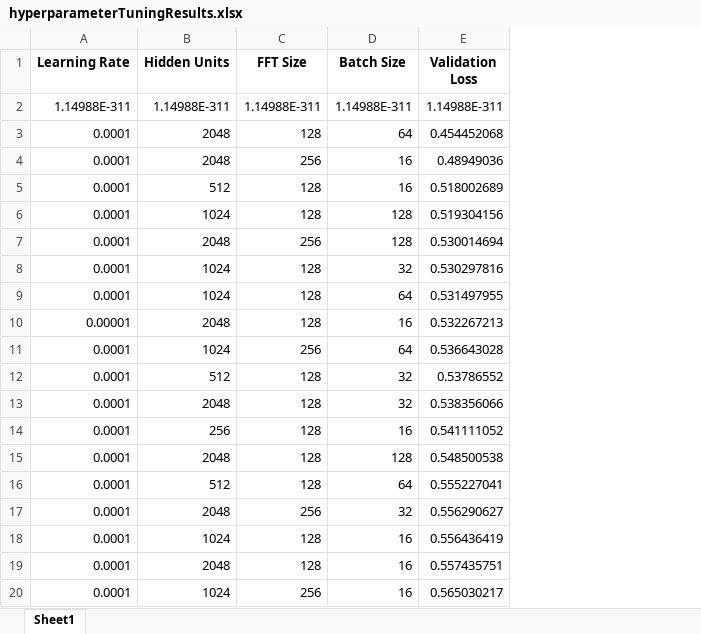
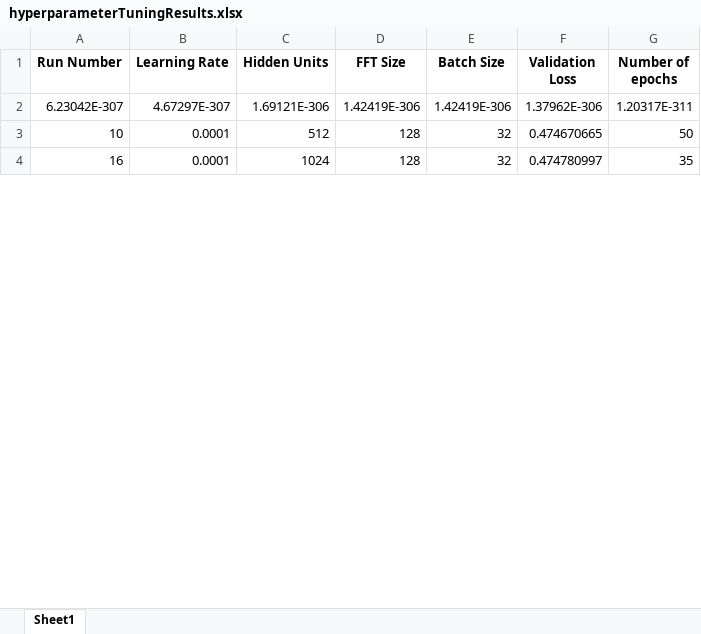
Before and after one commit to zhaoforever/dnn-SpeechEnhancement-1, an Excel workbook: pythonFiles/dnnTraining/FFN/hyperparameterTuningResults.xlsx, sheet Sheet1, drawn as a sheet; only a part is shown; values as stored, in another font and other column widths than the file's, no borders; removed rows and columns are numbered as before the commit, all else as after; the diff covers the shown part only; the diff names each change by its address in the sheet, - before the commit and + after, or states it on an @@ line.

```diff
--- a/pythonFiles/dnnTraining/FFN/hyperparameterTuningResults.xlsx (sheet Sheet1)
+++ b/pythonFiles/dnnTraining/FFN/hyperparameterTuningResults.xlsx (sheet Sheet1)
+column A (Run Number), rows 3-4: 10 | 16
+column G (Number of epochs), rows 3-4: 50 | 35
-row 2: 1.14988E-311 | 1.14988E-311 | 1.14988E-311 | 1.14988E-311 | 1.14988E-311
-row 3: 0.0001 | 2048 | 128 | 64 | 0.454452068
-row 4: 0.0001 | 2048 | 256 | 16 | 0.48949036
-row 5: 0.0001 | 512 | 128 | 16 | 0.518002689
-row 6: 0.0001 | 1024 | 128 | 128 | 0.519304156
-row 7: 0.0001 | 2048 | 256 | 128 | 0.530014694
-row 8: 0.0001 | 1024 | 128 | 32 | 0.530297816
-row 9: 0.0001 | 1024 | 128 | 64 | 0.531497955
-row 10: 0.00001 | 2048 | 128 | 16 | 0.532267213
-row 11: 0.0001 | 1024 | 256 | 64 | 0.536643028
+row 2: 6.23042E-307 | 4.67297E-307 | 1.69121E-306 | 1.42419E-306 | 1.42419E-306 | 1.37962E-306 | 1.20317E-311
-F3 (Validation Loss): 0.53786552
+F3 (Validation Loss): 0.474670665
-C4 (Hidden Units): 2048
+C4 (Hidden Units): 1024
-F4 (Validation Loss): 0.538356066
+F4 (Validation Loss): 0.474780997
-row 14: 0.0001 | 256 | 128 | 16 | 0.541111052
-row 15: 0.0001 | 2048 | 128 | 128 | 0.548500538
-row 16: 0.0001 | 512 | 128 | 64 | 0.555227041
-row 17: 0.0001 | 2048 | 256 | 32 | 0.556290627
-row 18: 0.0001 | 1024 | 128 | 16 | 0.556436419
-row 19: 0.0001 | 2048 | 128 | 16 | 0.557435751
-row 20: 0.0001 | 1024 | 256 | 16 | 0.565030217
```
Also changed, not shown: 2 added rows, 103 removed rows and 36 edited cells elsewhere in this sheet, 19 other files.
